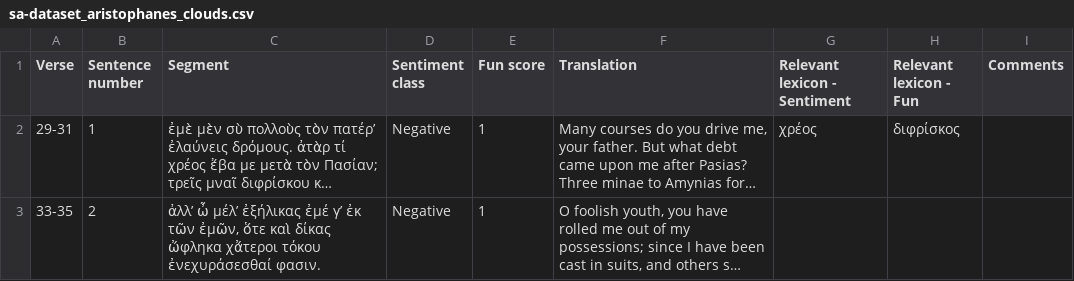
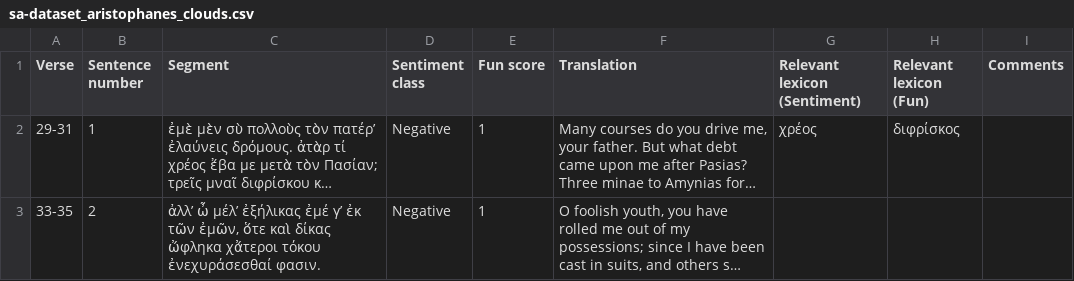
Before and after one commit to oliviacbishop/furesearch, a CSV file: sentiment-analysis/aristophanes/sa-dataset_aristophanes_clouds.csv, drawn as a sheet; only a part is shown; long unchanged cells end in …; the diff names each change by its address in the sheet, - before the commit and + after, or states it on an @@ line.

```diff
--- a/sentiment-analysis/aristophanes/sa-dataset_aristophanes_clouds.csv
+++ b/sentiment-analysis/aristophanes/sa-dataset_aristophanes_clouds.csv
-G1: Relevant lexicon - Sentiment
+G1: Relevant lexicon (Sentiment)
-H1: Relevant lexicon - Fun
+H1: Relevant lexicon (Fun)
```
Also changed, not shown: sentiment-analysis/aristophanes/sa-dataset_aristophanes_wasps.csv.
